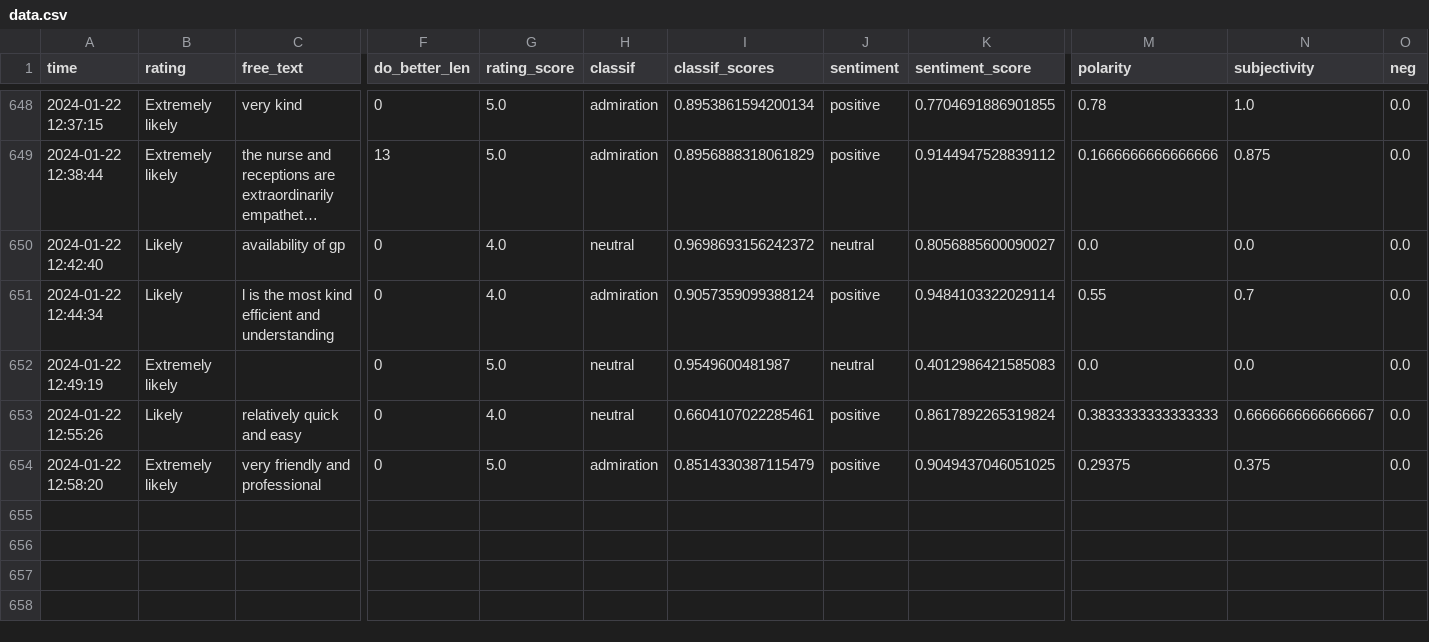
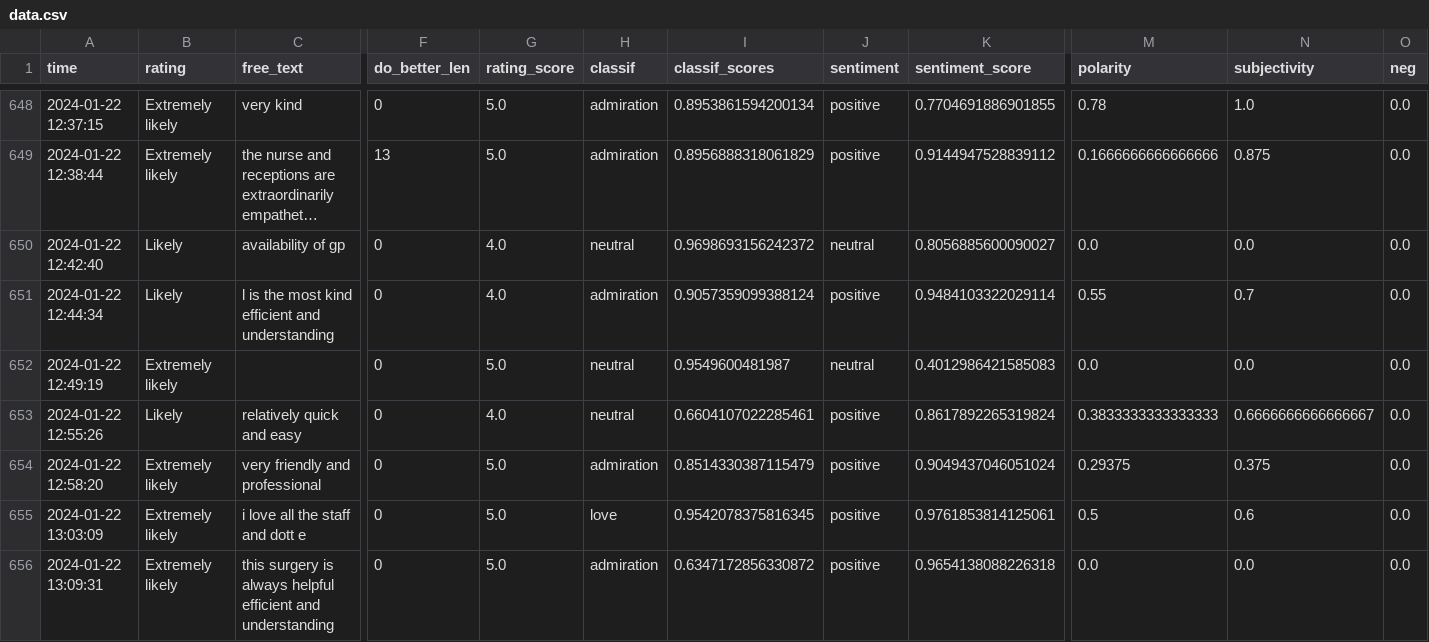
Before and after one commit to janduplessis883/friends-and-family-test-analysis, a CSV file: friendsfamilytest/data/data.csv, drawn as a sheet; only a part is shown, gaps mark what is left out; long unchanged cells end in …; rows hold the shown columns only; the diff names each change by its address in the sheet, - before the commit and + after, or states it on an @@ line.

Commit message:
Automated commit via Python script - 2024-01-22 13:18

```diff
--- a/friendsfamilytest/data/data.csv
+++ b/friendsfamilytest/data/data.csv
-K654 (sentiment_score): 0.9049437046051025
+K654 (sentiment_score): 0.9049437046051024
+row 655: 2024-01-22 13:03:09 | Extremely likely | i love all the staff and dott e | 0 | 5.0 | love | 0.9542078375816345 | positive | 0.9761853814125061 | 0.5 | 0.6 | 0.0
+row 656: 2024-01-22 13:09:31 | Extremely likely | this surgery is always helpful efficient and understanding | 0 | 5.0 | admiration | 0.6347172856330872 | positive | 0.9654138088226318 | 0.0 | 0.0 | 0.0
```
